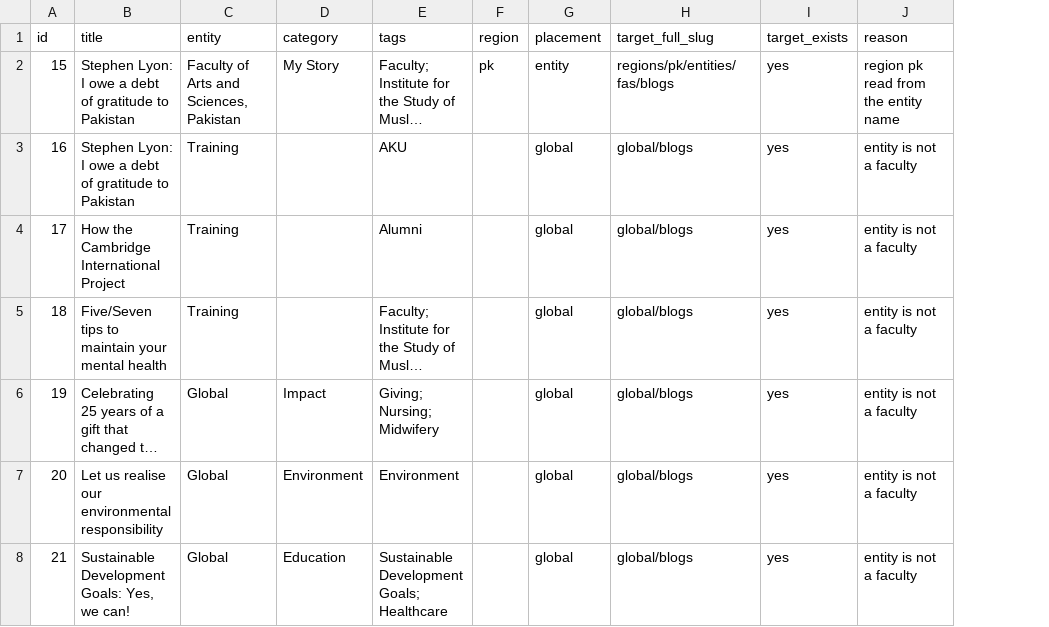
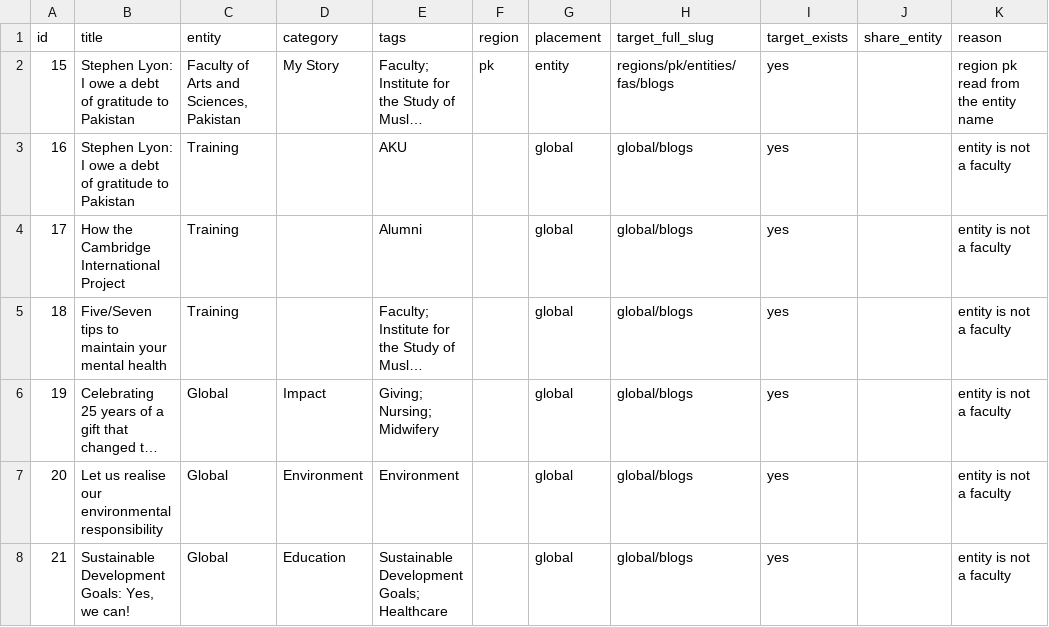
Before and after one commit to abdullahsultan-cp/myrepo, a CSV file: Blogs-Pipeline/data/taxonomy/routing.csv, drawn as a sheet; only a part is shown; long unchanged cells end in …; the diff covers the shown part only; the diff names each change by its address in the sheet, - before the commit and + after, or states it on an @@ line.

```diff
--- a/Blogs-Pipeline/data/taxonomy/routing.csv
+++ b/Blogs-Pipeline/data/taxonomy/routing.csv
+column J (share_entity), empty
```
Also changed, not shown: 8 edited cells elsewhere in this file, Blogs-Pipeline/data/taxonomy/entities.csv, 5 other files.
